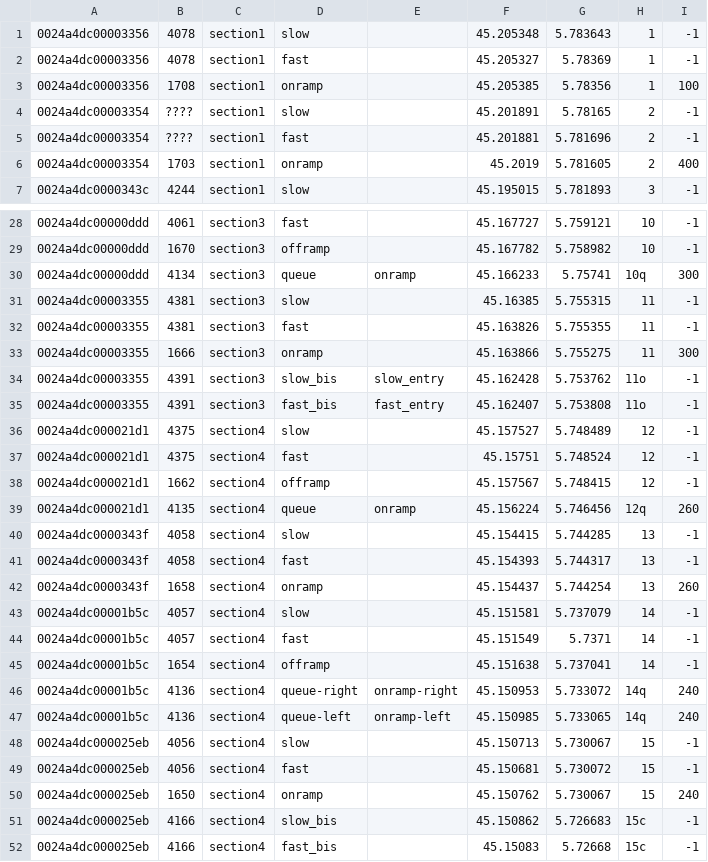
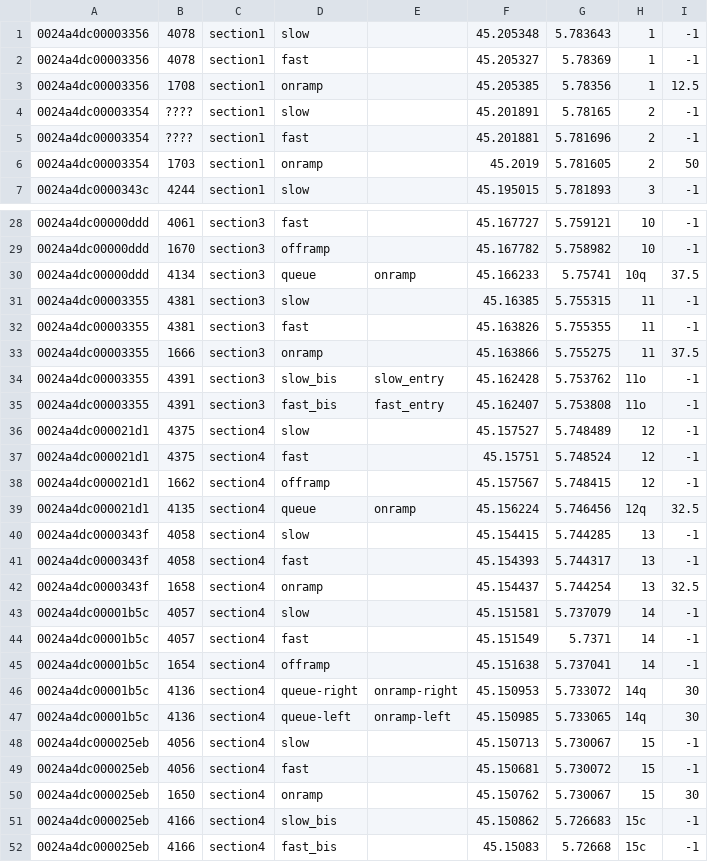
Before and after one commit to speedd-project/speedd, a CSV file: speedd-runtime/scripts/traffic/rochade_sensor_and_aimsun_labels_partitions.csv, drawn as a sheet; only a part is shown, gaps mark what is left out; the diff covers the shown part only.

Commit message:
add attribute occupancy and update the mapping table with appropriate queue lengths

```diff
--- a/speedd-runtime/scripts/traffic/rochade_sensor_and_aimsun_labels_partitions.csv
+++ b/speedd-runtime/scripts/traffic/rochade_sensor_and_aimsun_labels_partitions.csv
@@ -2,6 +2,6 @@
 0024a4dc00003356,4078,section1,fast,,45.205327,5.78369,1,-1
-0024a4dc00003356,1708,section1,onramp,,45.205385,5.78356,1,100
+0024a4dc00003356,1708,section1,onramp,,45.205385,5.78356,1,12.5
 0024a4dc00003354,????,section1,slow,,45.201891,5.78165,2,-1
 0024a4dc00003354,????,section1,fast,,45.201881,5.781696,2,-1
-0024a4dc00003354,1703,section1,onramp,,45.2019,5.781605,2,400
+0024a4dc00003354,1703,section1,onramp,,45.2019,5.781605,2,50
 0024a4dc0000343c,4244,section1,slow,,45.195015,5.781893,3,-1
@@ -29,6 +29,6 @@
 0024a4dc00000ddd,1670,section3,offramp,,45.167782,5.758982,10,-1
-0024a4dc00000ddd,4134,section3,queue,onramp,45.166233,5.75741,10q,300
+0024a4dc00000ddd,4134,section3,queue,onramp,45.166233,5.75741,10q,37.5
 0024a4dc00003355,4381,section3,slow,,45.16385,5.755315,11,-1
 0024a4dc00003355,4381,section3,fast,,45.163826,5.755355,11,-1
-0024a4dc00003355,1666,section3,onramp,,45.163866,5.755275,11,300
+0024a4dc00003355,1666,section3,onramp,,45.163866,5.755275,11,37.5
 0024a4dc00003355,4391,section3,slow_bis,slow_entry,45.162428,5.753762,11o,-1
@@ -38,6 +38,6 @@
 0024a4dc000021d1,1662,section4,offramp,,45.157567,5.748415,12,-1
-0024a4dc000021d1,4135,section4,queue,onramp,45.156224,5.746456,12q,260
+0024a4dc000021d1,4135,section4,queue,onramp,45.156224,5.746456,12q,32.5
 0024a4dc0000343f,4058,section4,slow,,45.154415,5.744285,13,-1
 0024a4dc0000343f,4058,section4,fast,,45.154393,5.744317,13,-1
-0024a4dc0000343f,1658,section4,onramp,,45.154437,5.744254,13,260
+0024a4dc0000343f,1658,section4,onramp,,45.154437,5.744254,13,32.5
 0024a4dc00001b5c,4057,section4,slow,,45.151581,5.737079,14,-1
@@ -45,7 +45,7 @@
 0024a4dc00001b5c,1654,section4,offramp,,45.151638,5.737041,14,-1
-0024a4dc00001b5c,4136,section4,queue-right,onramp-right,45.150953,5.733072,14q,240
-0024a4dc00001b5c,4136,section4,queue-left,onramp-left,45.150985,5.733065,14q,240
+0024a4dc00001b5c,4136,section4,queue-right,onramp-right,45.150953,5.733072,14q,30
+0024a4dc00001b5c,4136,section4,queue-left,onramp-left,45.150985,5.733065,14q,30
 0024a4dc000025eb,4056,section4,slow,,45.150713,5.730067,15,-1
 0024a4dc000025eb,4056,section4,fast,,45.150681,5.730072,15,-1
-0024a4dc000025eb,1650,section4,onramp,,45.150762,5.730067,15,240
+0024a4dc000025eb,1650,section4,onramp,,45.150762,5.730067,15,30
 0024a4dc000025eb,4166,section4,slow_bis,,45.150862,5.726683,15c,-1
```
Also changed, not shown: 5 edited cells elsewhere in this file, 2 other files.
